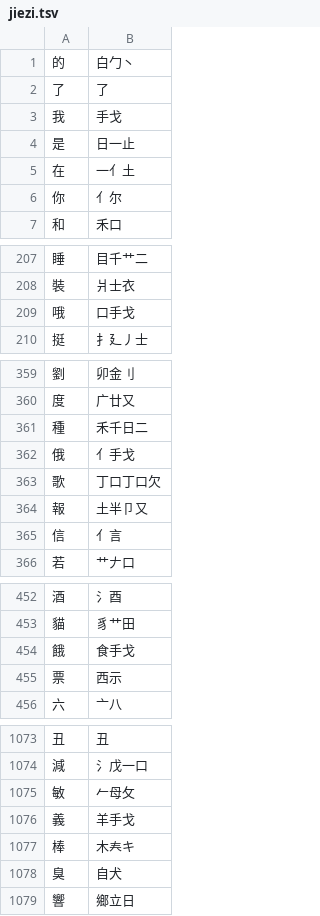
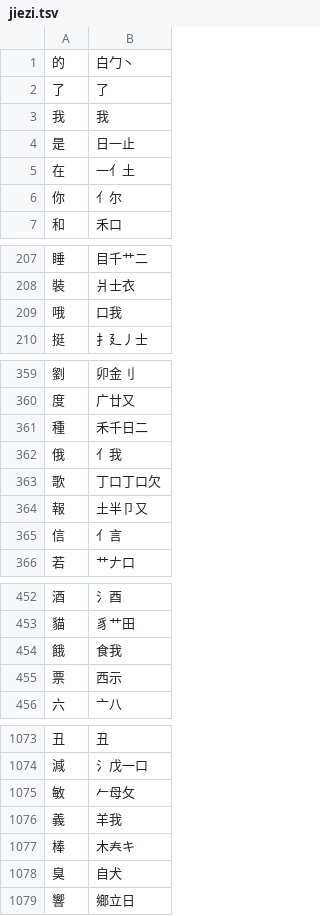
Before and after one commit to chenlin014/jiezi, a TSV file: table/jiezi.tsv, drawn as a sheet; only a part is shown, gaps mark what is left out; the diff covers the shown part only.

```diff
--- a/table/jiezi.tsv
+++ b/table/jiezi.tsv
@@ -2,3 +2,3 @@
 了	了
-我	手戈
+我	我
 是	日一止
@@ -208,3 +208,3 @@
 裝	爿士衣
-哦	口手戈
+哦	口我
 挺	扌廴丿士
@@ -361,3 +361,3 @@
 種	禾千日二
-俄	亻手戈
+俄	亻我
 歌	丁口丁口欠
@@ -453,3 +453,3 @@
 貓	豸艹田
-餓	食手戈
+餓	食我
 票	西示
@@ -1075,3 +1075,3 @@
 敏	𠂉母攵
-義	羊手戈
+義	羊我
 棒	木𡗗キ
```
Also changed, not shown: 33 edited cells elsewhere in this file, table/common-jt.tsv, table/shuru.tsv, 1 other file.
